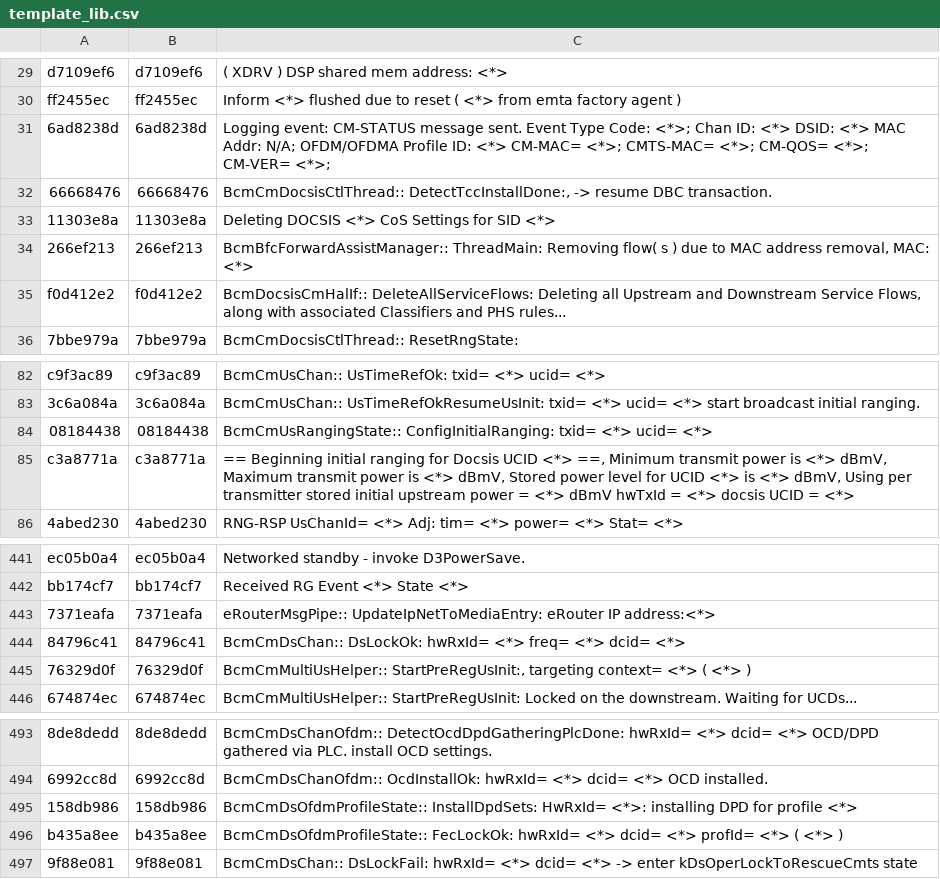
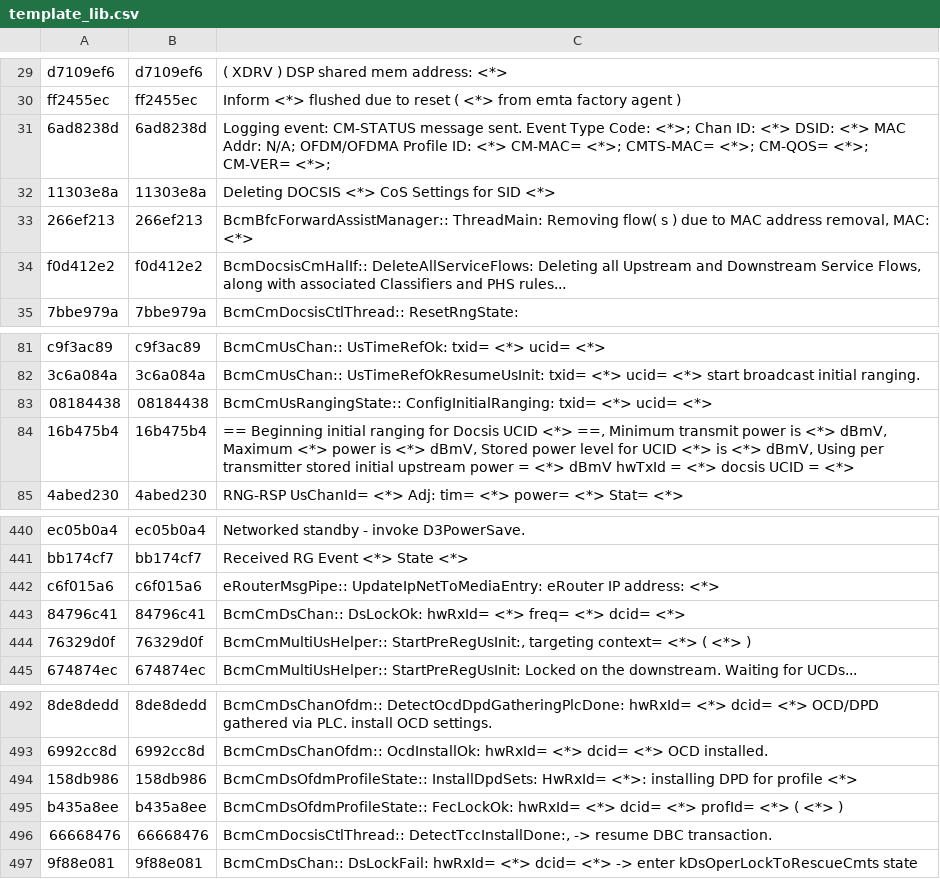
Before and after one commit to hayhan/loganalyzer, a CSV file: results/persist/cm/template_lib.csv, drawn as a sheet; only a part is shown, gaps mark what is left out; removed rows and columns are numbered as before the commit, all else as after; the diff covers the shown part only; the diff names each change by its address in the sheet, - before the commit and + after, or states it on an @@ line.

```diff
--- a/results/persist/cm/template_lib.csv
+++ b/results/persist/cm/template_lib.csv
-row 85: c3a8771a | c3a8771a | == Beginning initial ranging for Docsis UCID <*> ==, Minimum transmit power is <*> dBmV, Maximum transmit power is <*> dBmV, Stored power level for UCID <*> is <*> dBmV, Using per transmitter stored initial upstream power = <*> dBmV hwTxId = <*> docsis UCID = <*>
+row 84: 16b475b4 | 16b475b4 | == Beginning initial ranging for Docsis UCID <*> ==, Minimum transmit power is <*> dBmV, Maximum <*> power is <*> dBmV, Stored power level for UCID <*> is <*> dBmV, Using per transmitter stored initial upstream power = <*> dBmV hwTxId = <*> docsis UCID = <*>
-row 443: 7371eafa | 7371eafa | eRouterMsgPipe:: UpdateIpNetToMediaEntry: eRouter IP address:<*>
+row 442: c6f015a6 | c6f015a6 | eRouterMsgPipe:: UpdateIpNetToMediaEntry: eRouter IP address: <*>
@@ row 32 moved to row 496: 66668476 @@
```
Also changed, not shown: 43 added rows elsewhere in this file, 3 other files.
